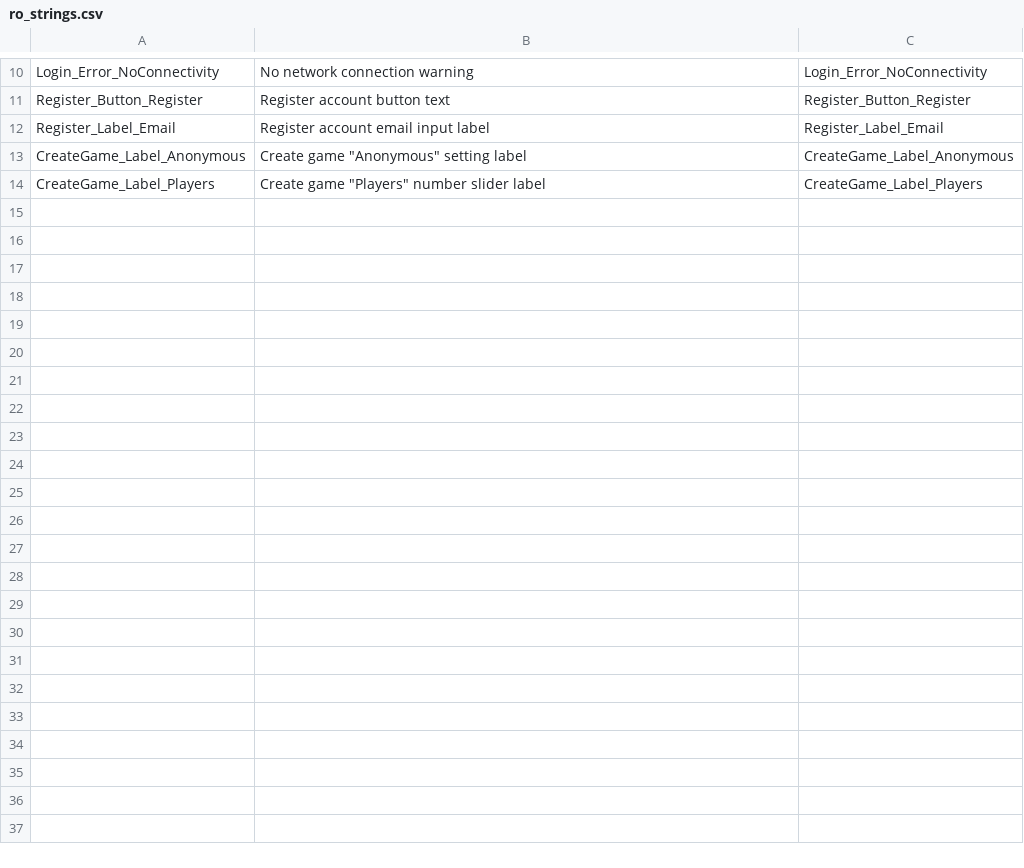
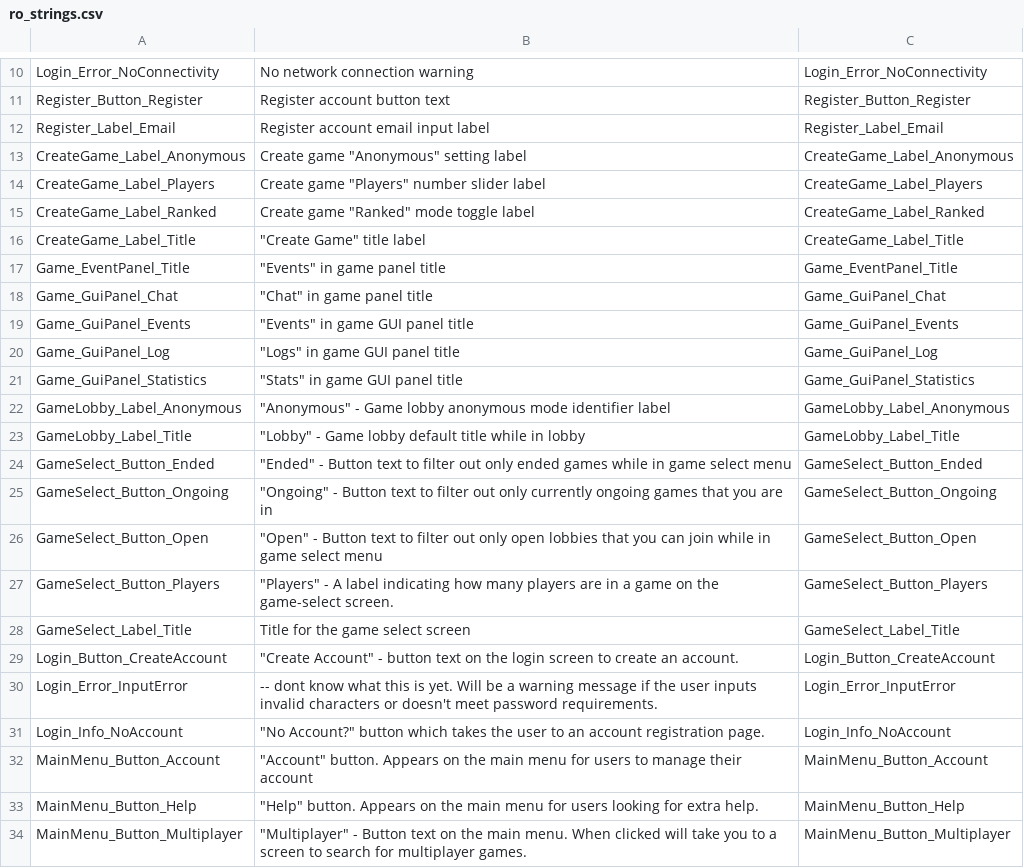
Before and after one commit to Subterfuge-Revived/Remake-Unity, a CSV file: Assets/lang/ro_strings.csv, drawn as a sheet; only a part is shown, gaps mark what is left out; the diff covers the shown part only.

Commit message:
New translations strings.csv (Romanian)

```diff
--- a/Assets/lang/ro_strings.csv
+++ b/Assets/lang/ro_strings.csv
@@ -14 +14,21 @@
 "CreateGame_Label_Players","Create game ""Players"" number slider label","CreateGame_Label_Players"
+"CreateGame_Label_Ranked","Create game ""Ranked"" mode toggle label","CreateGame_Label_Ranked"
+"CreateGame_Label_Title","""Create Game"" title label","CreateGame_Label_Title"
+"Game_EventPanel_Title","""Events"" in game panel title","Game_EventPanel_Title"
+"Game_GuiPanel_Chat","""Chat"" in game panel title","Game_GuiPanel_Chat"
+"Game_GuiPanel_Events","""Events"" in game GUI panel title","Game_GuiPanel_Events"
+"Game_GuiPanel_Log","""Logs"" in game GUI panel title","Game_GuiPanel_Log"
+"Game_GuiPanel_Statistics","""Stats"" in game GUI panel title","Game_GuiPanel_Statistics"
+"GameLobby_Label_Anonymous","""Anonymous"" - Game lobby anonymous mode identifier label","GameLobby_Label_Anonymous"
+"GameLobby_Label_Title","""Lobby"" - Game lobby default title while in lobby","GameLobby_Label_Title"
+"GameSelect_Button_Ended","""Ended"" - Button text to filter out only ended games while in game select menu","GameSelect_Button_Ended"
+"GameSelect_Button_Ongoing","""Ongoing"" - Button text to filter out only currently ongoing games that you are in","GameSelect_Button_Ongoing"
+"GameSelect_Button_Open","""Open"" - Button text to filter out only open lobbies that you can join while in game select menu","GameSelect_Button_Open"
+"GameSelect_Button_Players","""Players"" - A label indicating how many players are in a game on the game-select screen.","GameSelect_Button_Players"
+"GameSelect_Label_Title","Title for the game select screen","GameSelect_Label_Title"
+"Login_Button_CreateAccount","""Create Account"" - button text on the login screen to create an account.","Login_Button_CreateAccount"
+"Login_Error_InputError","-- dont know what this is yet. Will be a warning message if the user inputs invalid characters or doesn't meet password requirements.","Login_Error_InputError"
+"Login_Info_NoAccount","""No Account?"" button which takes the user to an account registration page.","Login_Info_NoAccount"
+"MainMenu_Button_Account","""Account"" button. Appears on the main menu for users to manage their account","MainMenu_Button_Account"
+"MainMenu_Button_Help","""Help"" button. Appears on the main menu for users looking for extra help.","MainMenu_Button_Help"
+"MainMenu_Button_Multiplayer","""Multiplayer"" - Button text on the main menu. When clicked will take you to a screen to search for multiplayer games.","MainMenu_Button_Multiplayer"
```
Also changed, not shown: 17 added rows elsewhere in this file.
